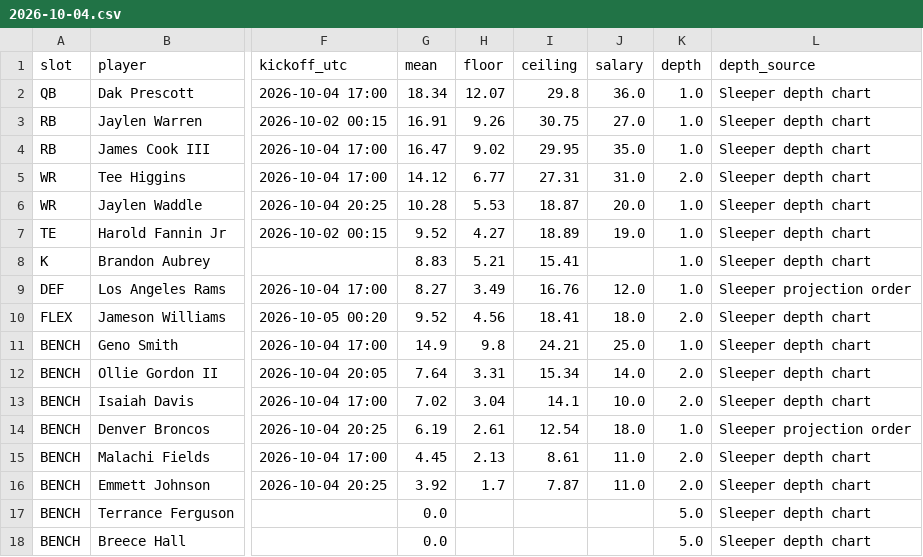
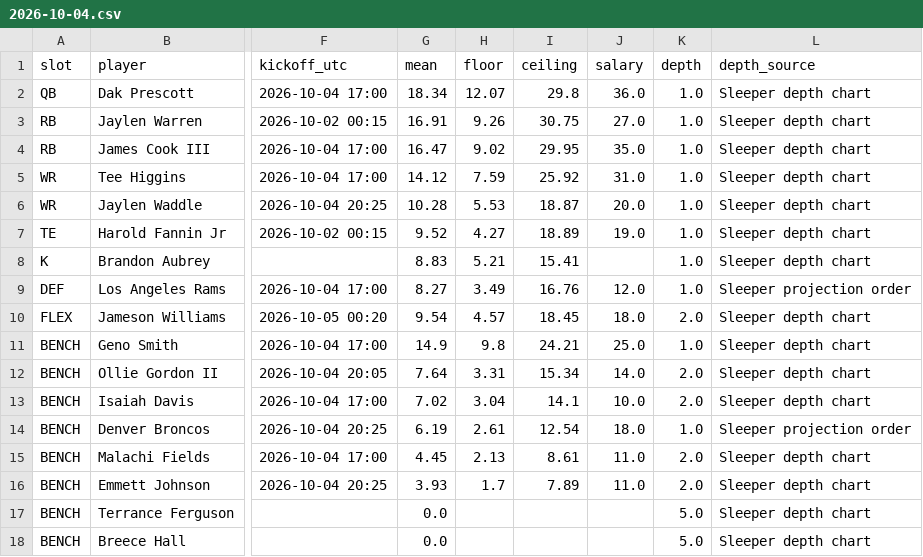
Before and after one commit to Dave356w/-nfl-top25-rankings, a CSV file: site/data/lineup/history/2026-10-04.csv, drawn as a sheet; only a part is shown, gaps mark what is left out; the diff names each change by its address in the sheet, - before the commit and + after, or states it on an @@ line.

```diff
--- a/site/data/lineup/history/2026-10-04.csv
+++ b/site/data/lineup/history/2026-10-04.csv
-H5 (floor): 6.77
+H5 (floor): 7.59
-I5 (ceiling): 27.31
+I5 (ceiling): 25.92
-K5 (depth): 2.0
+K5 (depth): 1.0
-G10 (mean): 9.52
+G10 (mean): 9.54
-H10 (floor): 4.56
+H10 (floor): 4.57
-I10 (ceiling): 18.41
+I10 (ceiling): 18.45
-G16 (mean): 3.92
+G16 (mean): 3.93
-I16 (ceiling): 7.87
+I16 (ceiling): 7.89
```
Also changed, not shown: site/data/history/2026-10-04.csv, site/data/latest.csv, 27 other files.
